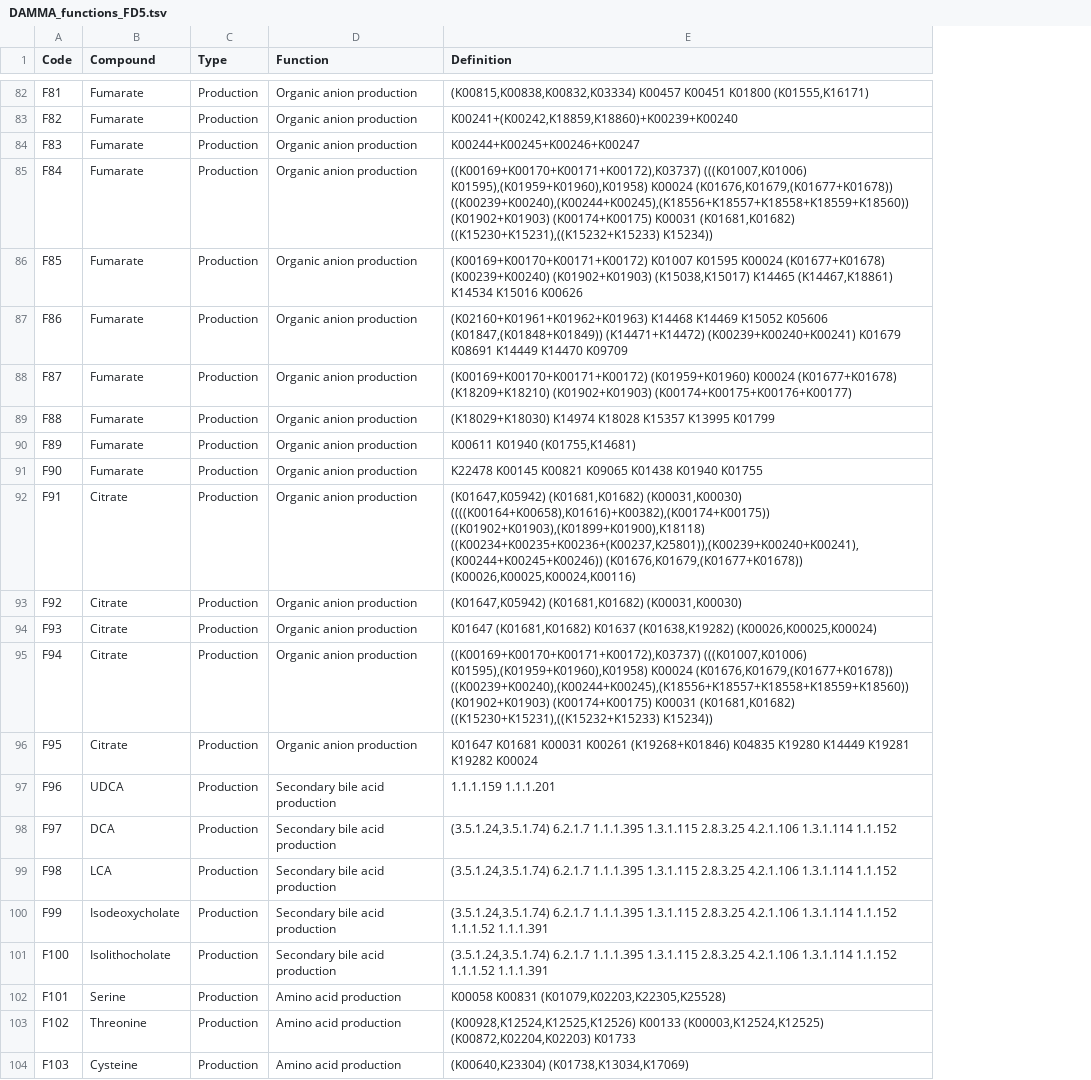
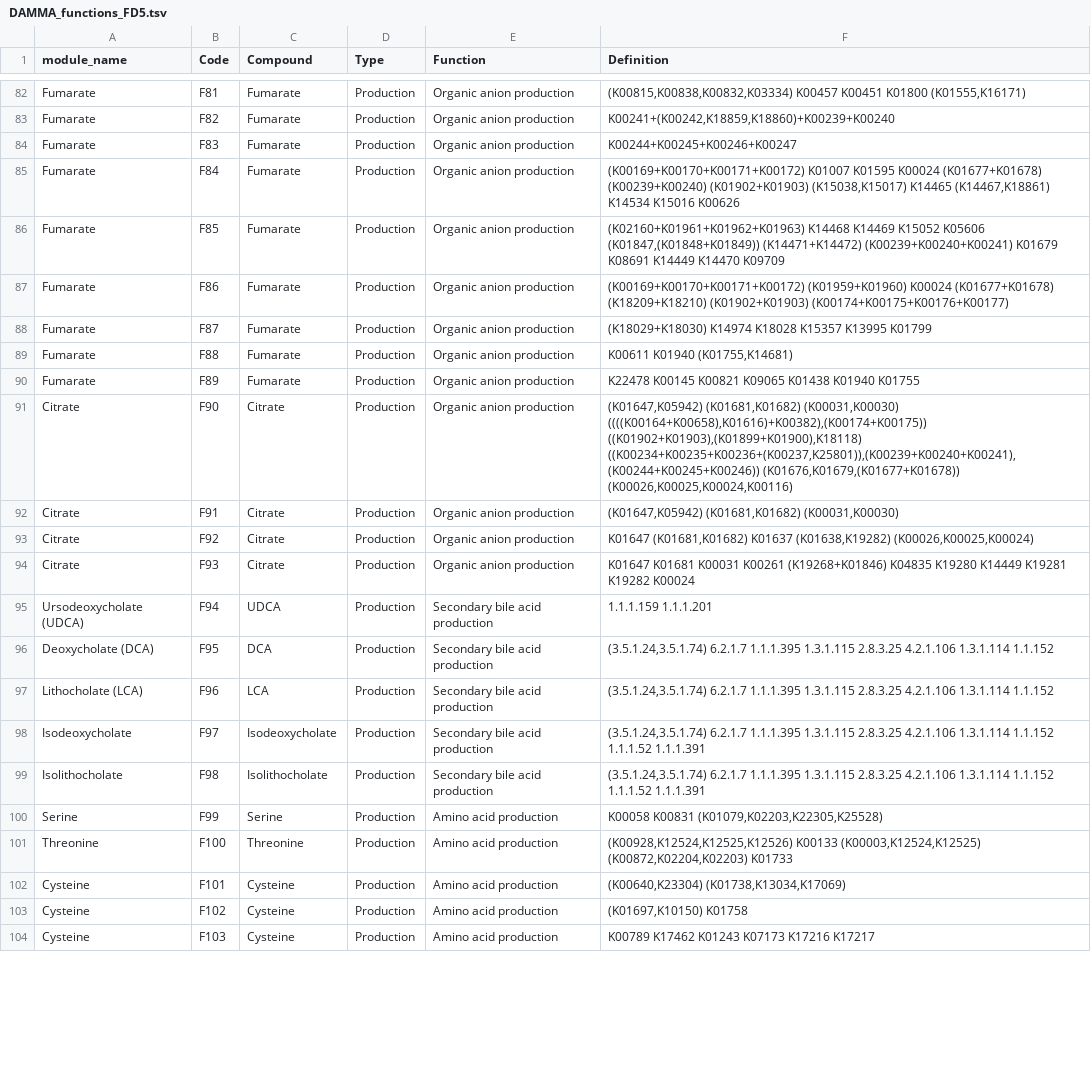
Before and after one commit to anttonalberdi/DAMMA, a TSV file: data/DAMMA_functions_FD5.tsv, drawn as a sheet; only a part is shown, gaps mark what is left out; addresses are those after the commit; the diff covers the shown part only; the diff names each change by its address in the sheet, - before the commit and + after, or states it on an @@ line.

```diff
--- a/data/DAMMA_functions_FD5.tsv
+++ b/data/DAMMA_functions_FD5.tsv
+column A (module_name), rows 82-104: Fumarate | Fumarate | Fumarate | Fumarate | Fumarate | Fumarate | Fumarate | Fumarate | Fumarate | Citrate | Citrate | Citrate | Citrate | Ursodeoxycholate (UDCA) | Deoxycholate (DCA) | Lithocholate (LCA) | Isodeoxycholate | Isolithocholate | Serine | Threonine | Cysteine | Cysteine | Cysteine
-F85 (Definition): ((K00169+K00170+K00171+K00172),K03737) (((K01007,K01006) K01595),(K01959+K01960),K01958) K00024 (K01676,K01679,(K01677+K01678)) ((K00239+K00240),(K00244+K00245),(K18556+K18557+K18558+K18559+K18560)) (K01902+K01903) (K00174+K00175) K00031 (K01681,K01682) ((K15230+K15231),((K15232+K15233) K15234))
+F85 (Definition): (K00169+K00170+K00171+K00172) K01007 K01595 K00024 (K01677+K01678) (K00239+K00240) (K01902+K01903) (K15038,K15017) K14465 (K14467,K18861) K14534 K15016 K00626
-F86 (Definition): (K00169+K00170+K00171+K00172) K01007 K01595 K00024 (K01677+K01678) (K00239+K00240) (K01902+K01903) (K15038,K15017) K14465 (K14467,K18861) K14534 K15016 K00626
+F86 (Definition): (K02160+K01961+K01962+K01963) K14468 K14469 K15052 K05606 (K01847,(K01848+K01849)) (K14471+K14472) (K00239+K00240+K00241) K01679 K08691 K14449 K14470 K09709
-F87 (Definition): (K02160+K01961+K01962+K01963) K14468 K14469 K15052 K05606 (K01847,(K01848+K01849)) (K14471+K14472) (K00239+K00240+K00241) K01679 K08691 K14449 K14470 K09709
+F87 (Definition): (K00169+K00170+K00171+K00172) (K01959+K01960) K00024 (K01677+K01678) (K18209+K18210) (K01902+K01903) (K00174+K00175+K00176+K00177)
-F88 (Definition): (K00169+K00170+K00171+K00172) (K01959+K01960) K00024 (K01677+K01678) (K18209+K18210) (K01902+K01903) (K00174+K00175+K00176+K00177)
+F88 (Definition): (K18029+K18030) K14974 K18028 K15357 K13995 K01799
-F89 (Definition): (K18029+K18030) K14974 K18028 K15357 K13995 K01799
+F89 (Definition): K00611 K01940 (K01755,K14681)
-F90 (Definition): K00611 K01940 (K01755,K14681)
+F90 (Definition): K22478 K00145 K00821 K09065 K01438 K01940 K01755
-C91 (Compound): Fumarate
+C91 (Compound): Citrate
-F91 (Definition): K22478 K00145 K00821 K09065 K01438 K01940 K01755
+F91 (Definition): (K01647,K05942) (K01681,K01682) (K00031,K00030) ((((K00164+K00658),K01616)+K00382),(K00174+K00175)) ((K01902+K01903),(K01899+K01900),K18118) ((K00234+K00235+K00236+(K00237,K25801)),(K00239+K00240+K00241),(K00244+K00245+K00246)) (K01676,K01679,(K01677+K01678)) (K00026,K00025,K00024,K00116)
-F92 (Definition): …(K01681,K01682) (K00031,K00030) ((((K00164+K00658),K01616)+K00382),(K00174+K00175)) ((K01902+K01903),(K01899+K01900),K18118) ((K00234+K00235+K00236+(K00237,K25801)),(K00239+K00240+K00241),(K00244+K00245+K00246)) (K01676,K01679,(K01677+K01678)) (K00026,K00025,K00024,K00116)
+F92 (Definition): …(K01681,K01682) (K00031,K00030)
-F93 (Definition): (K01647,K05942) (K01681,K01682) (K00031,K00030)
+F93 (Definition): K01647 (K01681,K01682) K01637 (K01638,K19282) (K00026,K00025,K00024)
-F94 (Definition): K01647 (K01681,K01682) K01637 (K01638,K19282) (K00026,K00025,K00024)
+F94 (Definition): K01647 K01681 K00031 K00261 (K19268+K01846) K04835 K19280 K14449 K19281 K19282 K00024
-C95 (Compound): Citrate
+C95 (Compound): UDCA
-E95:E96 (Function): Organic anion production
+E95:E96 (Function): Secondary bile acid production
-F95 (Definition): ((K00169+K00170+K00171+K00172),K03737) (((K01007,K01006) K01595),(K01959+K01960),K01958) K00024 (K01676,K01679,(K01677+K01678)) ((K00239+K00240),(K00244+K00245),(K18556+K18557+K18558+K18559+K18560)) (K01902+K01903) (K00174+K00175) K00031 (K01681,K01682) ((K15230+K15231),((K15232+K15233) K15234))
+F95 (Definition): 1.1.1.159 1.1.1.201
-C96 (Compound): Citrate
+C96 (Compound): DCA
-F96 (Definition): K01647 K01681 K00031 K00261 (K19268+K01846) K04835 K19280 K14449 K19281 K19282 K00024
+F96 (Definition): (3.5.1.24,3.5.1.74) 6.2.1.7 1.1.1.395 1.3.1.115 2.8.3.25 4.2.1.106 1.3.1.114 1.1.152
-C97 (Compound): UDCA
+C97 (Compound): LCA
-F97 (Definition): 1.1.1.159 1.1.1.201
+F97 (Definition): (3.5.1.24,3.5.1.74) 6.2.1.7 1.1.1.395 1.3.1.115 2.8.3.25 4.2.1.106 1.3.1.114 1.1.152
-C98 (Compound): DCA
+C98 (Compound): Isodeoxycholate
-F98:F99 (Definition): …1.3.1.114 1.1.152
+F98:F99 (Definition): …1.3.1.114 1.1.152 1.1.1.52 1.1.1.391
-C99 (Compound): LCA
+C99 (Compound): Isolithocholate
-C100 (Compound): Isodeoxycholate
+C100 (Compound): Serine
-E100:E101 (Function): Secondary bile acid production
+E100:E101 (Function): Amino acid production
-F100 (Definition): (3.5.1.24,3.5.1.74) 6.2.1.7 1.1.1.395 1.3.1.115 2.8.3.25 4.2.1.106 1.3.1.114 1.1.152 1.1.1.52 1.1.1.391
+F100 (Definition): K00058 K00831 (K01079,K02203,K22305,K25528)
-C101 (Compound): Isolithocholate
+C101 (Compound): Threonine
-F101 (Definition): (3.5.1.24,3.5.1.74) 6.2.1.7 1.1.1.395 1.3.1.115 2.8.3.25 4.2.1.106 1.3.1.114 1.1.152 1.1.1.52 1.1.1.391
+F101 (Definition): (K00928,K12524,K12525,K12526) K00133 (K00003,K12524,K12525) (K00872,K02204,K02203) K01733
-C102 (Compound): Serine
+C102 (Compound): Cysteine
-F102 (Definition): K00058 K00831 (K01079,K02203,K22305,K25528)
+F102 (Definition): (K00640,K23304) (K01738,K13034,K17069)
-C103 (Compound): Threonine
+C103 (Compound): Cysteine
-F103 (Definition): (K00928,K12524,K12525,K12526) K00133 (K00003,K12524,K12525) (K00872,K02204,K02203) K01733
+F103 (Definition): (K01697,K10150) K01758
-F104 (Definition): (K00640,K23304) (K01738,K13034,K17069)
+F104 (Definition): K00789 K17462 K01243 K07173 K17216 K17217
```
Also changed, not shown: 2 removed rows and 117 edited cells elsewhere in this file, 1 other file.
